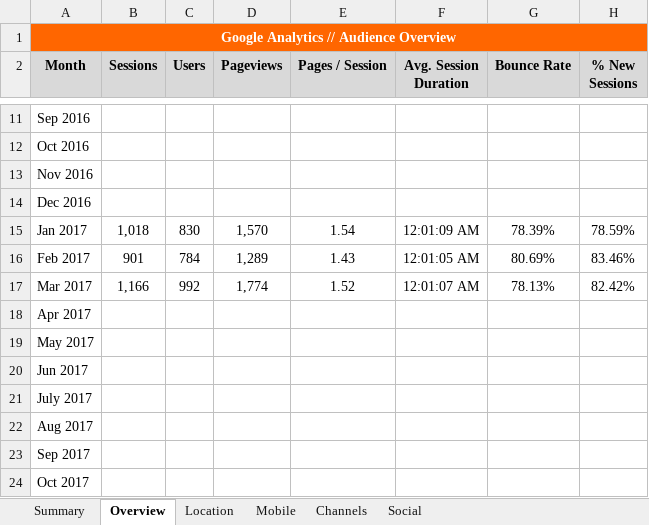
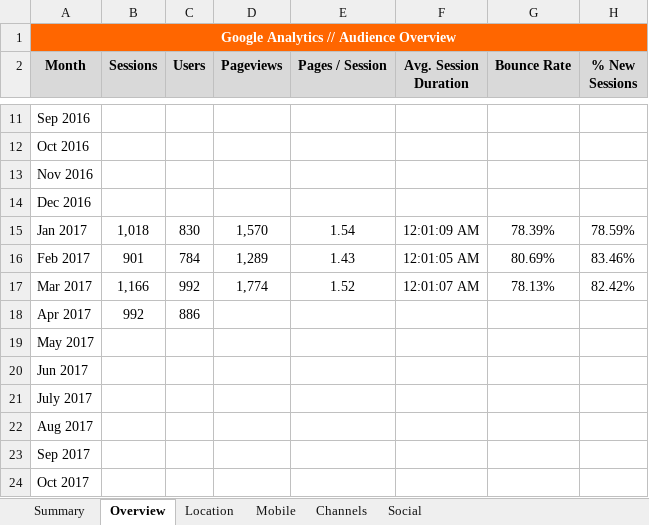
Before and after one commit to enistico/scout-digital-training, an Excel workbook: files/Scout-Google-Analytics-Report-Template-2017-v2.xlsx, sheet Overview, drawn as a sheet; only a part is shown, gaps mark what is left out; values as stored, in another font and other column widths than the file's, no borders; charts and pictures not drawn; the diff names each change by its address in the sheet, - before the commit and + after, or states it on an @@ line.

```diff
--- a/files/Scout-Google-Analytics-Report-Template-2017-v2.xlsx (sheet Overview)
+++ b/files/Scout-Google-Analytics-Report-Template-2017-v2.xlsx (sheet Overview)
-B18 (Sessions): (empty)
+B18 (Sessions): 992
-C18 (Users): (empty)
+C18 (Users): 886
```
Also changed, not shown: sheet Summary, formulas that keep their value, charts or pictures, 1 other file.
